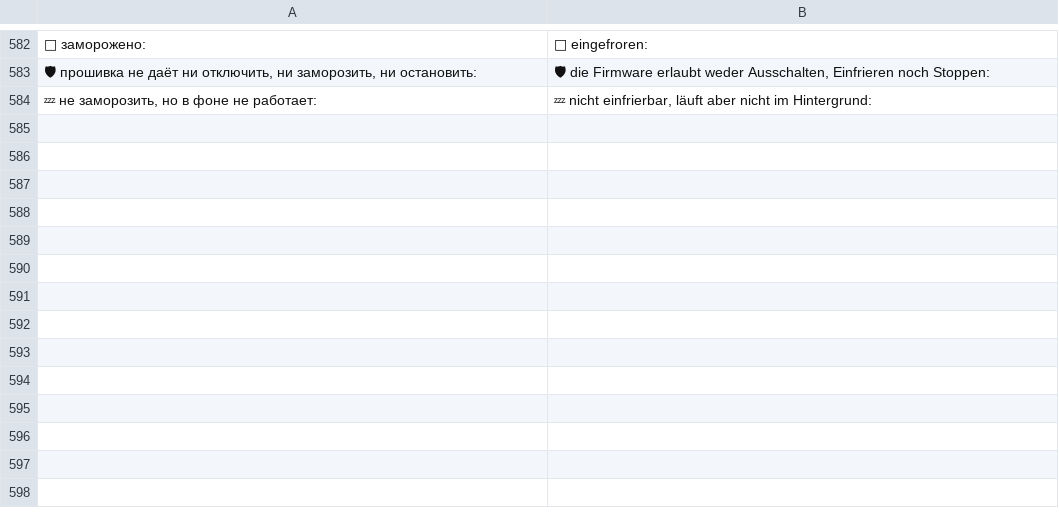
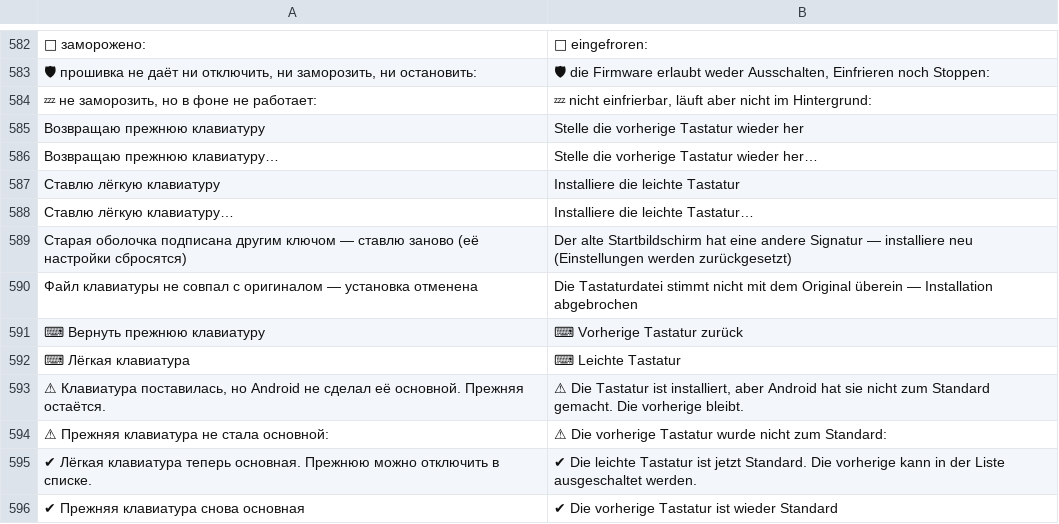
Before and after one commit to Marginalion/tv-janitor, a TSV file: app/src/main/assets/i18n/de.tsv, drawn as a sheet; only a part is shown, gaps mark what is left out; the diff names each change by its address in the sheet, - before the commit and + after, or states it on an @@ line.

```diff
--- a/app/src/main/assets/i18n/de.tsv
+++ b/app/src/main/assets/i18n/de.tsv
+row 585: Возвращаю прежнюю клавиатуру | Stelle die vorherige Tastatur wieder her
+row 586: Возвращаю прежнюю клавиатуру… | Stelle die vorherige Tastatur wieder her…
+row 587: Ставлю лёгкую клавиатуру | Installiere die leichte Tastatur
+row 588: Ставлю лёгкую клавиатуру… | Installiere die leichte Tastatur…
+row 589: Старая оболочка подписана другим ключом — ставлю заново (её настройки сбросятся) | Der alte Startbildschirm hat eine andere Signatur — installiere neu (Einstellungen werden zurückgesetzt)
+row 590: Файл клавиатуры не совпал с оригиналом — установка отменена | Die Tastaturdatei stimmt nicht mit dem Original überein — Installation abgebrochen
+row 591: ⌨ Вернуть прежнюю клавиатуру | ⌨ Vorherige Tastatur zurück
+row 592: ⌨ Лёгкая клавиатура | ⌨ Leichte Tastatur
+row 593: ⚠ Клавиатура поставилась, но Android не сделал её основной. Прежняя остаётся. | ⚠ Die Tastatur ist installiert, aber Android hat sie nicht zum Standard gemacht. Die vorherige bleibt.
+row 594: ⚠ Прежняя клавиатура не стала основной: | ⚠ Die vorherige Tastatur wurde nicht zum Standard:
+row 595: ✔ Лёгкая клавиатура теперь основная. Прежнюю можно отключить в списке. | ✔ Die leichte Tastatur ist jetzt Standard. Die vorherige kann in der Liste ausgeschaltet werden.
+row 596: ✔ Прежняя клавиатура снова основная | ✔ Die vorherige Tastatur ist wieder Standard
```
Also changed, not shown: app/src/main/assets/i18n/en.tsv, app/src/main/assets/i18n/fr.tsv, 26 other files.
